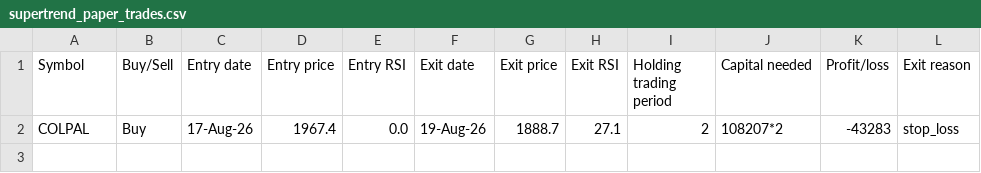
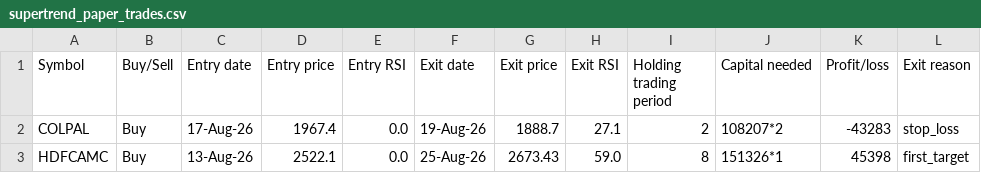
Before and after one commit to AbhilashMunnur/oi-with-stocks, a CSV file: data/supertrend_paper_trades.csv, drawn as a sheet.

```diff
--- a/data/supertrend_paper_trades.csv
+++ b/data/supertrend_paper_trades.csv
@@ -2 +2,2 @@ Symbol,Buy/Sell,Entry date,Entry price,Entry RSI,Exit date,Exit price,Exit RSI,H
 COLPAL,Buy,17-Aug-26,1967.4,0.0,19-Aug-26,1888.7,27.1,2,108207*2,-43283,stop_loss
+HDFCAMC,Buy,13-Aug-26,2522.1,0.0,25-Aug-26,2673.43,59.0,8,151326*1,45398,first_target
```
Also changed, not shown: data/paper_trades.csv, 4 other files.
